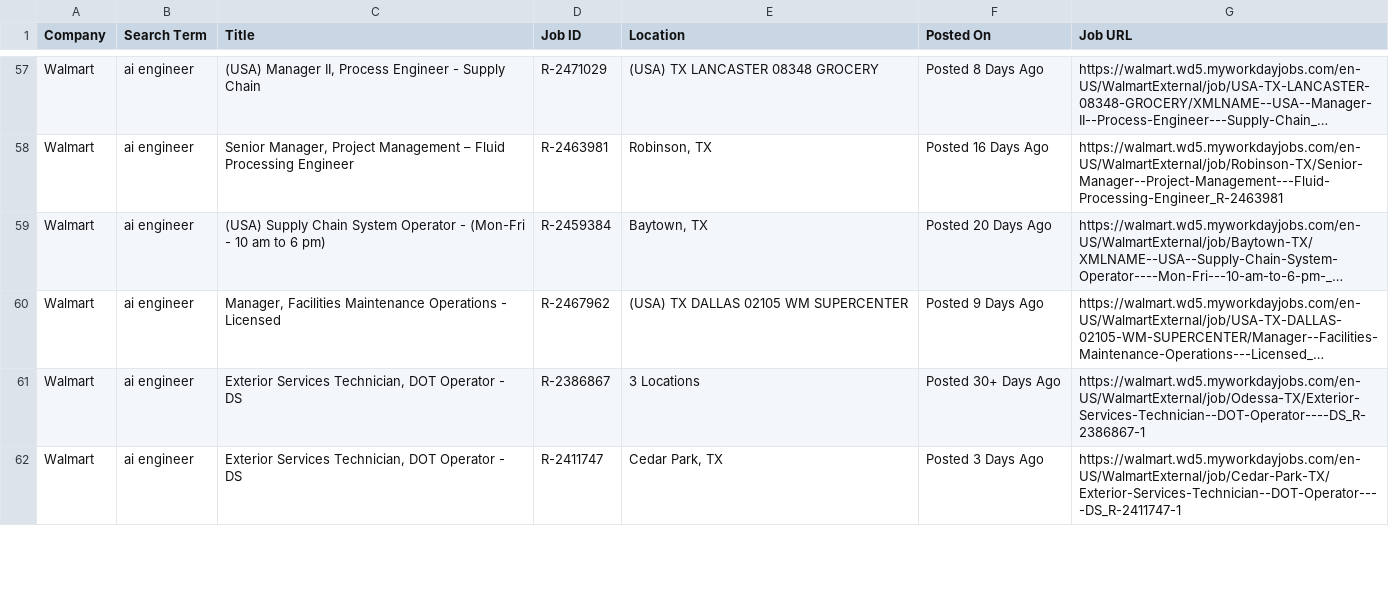
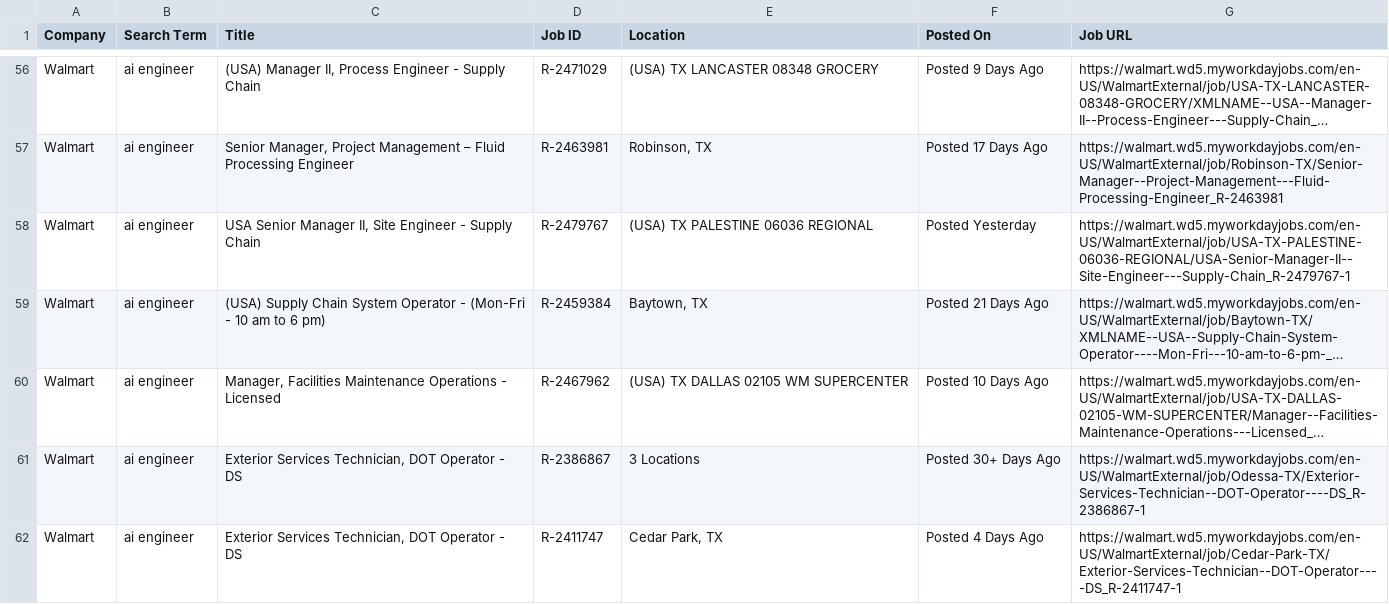
Before and after one commit to melbydick/BUSA521-Capstone, a CSV file: all_jobs.csv, drawn as a sheet; only a part is shown, gaps mark what is left out; long unchanged cells end in …; addresses are those after the commit; the diff covers the shown part only; the diff names each change by its address in the sheet, - before the commit and + after, or states it on an @@ line.

```diff
--- a/all_jobs.csv
+++ b/all_jobs.csv
-F56 (Posted On): Posted 8 Days Ago
+F56 (Posted On): Posted 9 Days Ago
-F57 (Posted On): Posted 16 Days Ago
+F57 (Posted On): Posted 17 Days Ago
+row 58: Walmart | ai engineer | USA Senior Manager II, Site Engineer - Supply Chain | R-2479767 | (USA) TX PALESTINE 06036 REGIONAL | Posted Yesterday | https://walmart.wd5.myworkdayjobs.com/en-US/WalmartExternal/job/USA-TX-PALESTINE-06036-REGIONAL/USA-Senior-Manager-II--Site-Engineer---Supply-Chain_R-2479767-1
-F59 (Posted On): Posted 20 Days Ago
+F59 (Posted On): Posted 21 Days Ago
-F60 (Posted On): Posted 9 Days Ago
+F60 (Posted On): Posted 10 Days Ago
-F62 (Posted On): Posted 3 Days Ago
+F62 (Posted On): Posted 4 Days Ago
```
Also changed, not shown: 3 added rows, 7 removed rows and 113 edited cells elsewhere in this file.
